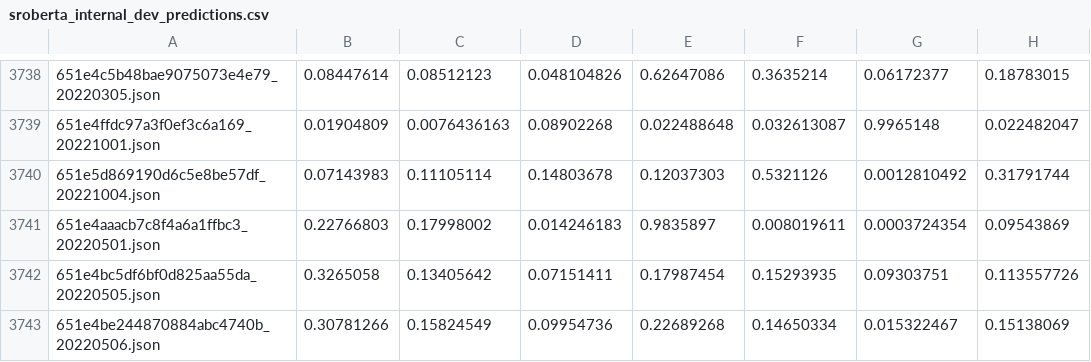
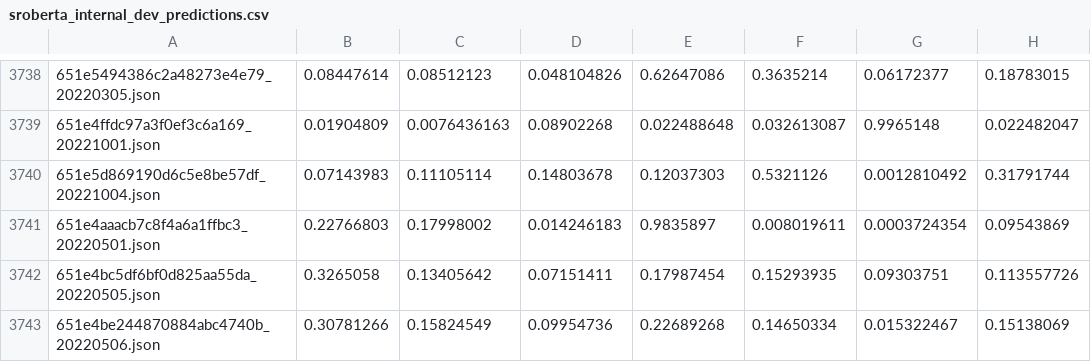
Before and after one commit to soyunyeon/DDC, a CSV file: M3_ensemble/SRoBERTa_Han/sroberta_internal_dev_predictions.csv, drawn as a sheet; only a part is shown, gaps mark what is left out; the diff covers the shown part only; the diff names each change by its address in the sheet, - before the commit and + after, or states it on an @@ line.

Commit message:
Update sroberta_internal_dev_predictions.csv

```diff
--- a/M3_ensemble/SRoBERTa_Han/sroberta_internal_dev_predictions.csv
+++ b/M3_ensemble/SRoBERTa_Han/sroberta_internal_dev_predictions.csv
-A3738: 651e4c5b48bae9075073e4e79_20220305.json
+A3738: 651e5494386c2a48273e4e79_20220305.json
```
Also changed, not shown: 1 added row, 1 removed row, 71 moved rows and 1 edited cell elsewhere in this file.
